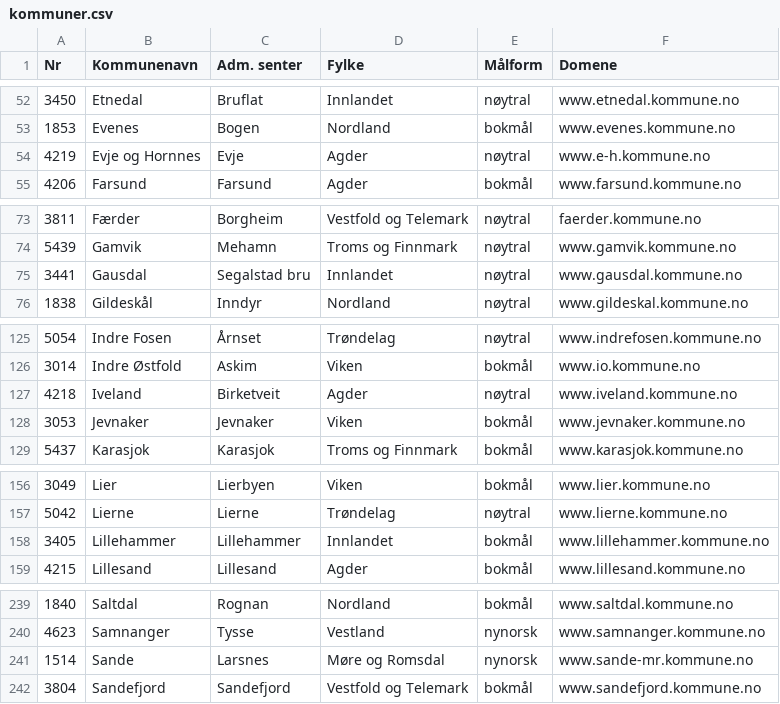
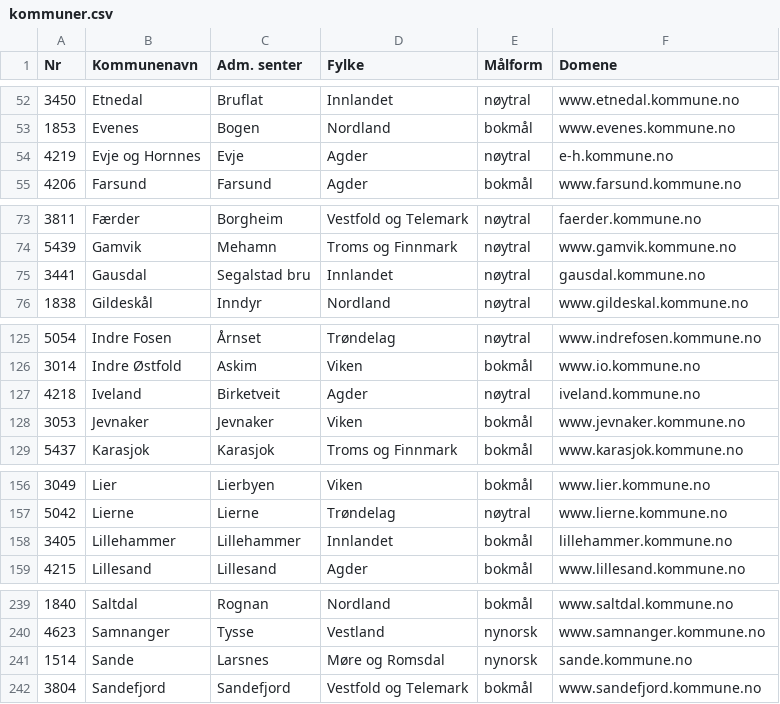
Before and after one commit to tobiasmcvey/kommunale-nettsider, a CSV file: kommuner.csv, drawn as a sheet; only a part is shown, gaps mark what is left out; the diff covers the shown part only.

Commit message:
Oppdater URLer
Oppdater hoved-URLene til kommunene.

Signed-off-by: Michael Yartys <mail@yartys.no>

```diff
--- a/kommuner.csv
+++ b/kommuner.csv
@@ -53,3 +53,3 @@ Nr,Kommunenavn,Adm. senter,Fylke,Målform,Domene
 1853,Evenes,Bogen,Nordland,bokmål,www.evenes.kommune.no
-4219,Evje og Hornnes,Evje,Agder,nøytral,www.e-h.kommune.no
+4219,Evje og Hornnes,Evje,Agder,nøytral,e-h.kommune.no
 4206,Farsund,Farsund,Agder,bokmål,www.farsund.kommune.no
@@ -74,3 +74,3 @@ Nr,Kommunenavn,Adm. senter,Fylke,Målform,Domene
 5439,Gamvik,Mehamn,Troms og Finnmark,nøytral,www.gamvik.kommune.no
-3441,Gausdal,Segalstad bru,Innlandet,nøytral,www.gausdal.kommune.no
+3441,Gausdal,Segalstad bru,Innlandet,nøytral,gausdal.kommune.no
 1838,Gildeskål,Inndyr,Nordland,nøytral,www.gildeskal.kommune.no
@@ -126,3 +126,3 @@ Nr,Kommunenavn,Adm. senter,Fylke,Målform,Domene
 3014,Indre Østfold,Askim,Viken,bokmål,www.io.kommune.no
-4218,Iveland,Birketveit,Agder,nøytral,www.iveland.kommune.no
+4218,Iveland,Birketveit,Agder,nøytral,iveland.kommune.no
 3053,Jevnaker,Jevnaker,Viken,bokmål,www.jevnaker.kommune.no
@@ -157,3 +157,3 @@ Nr,Kommunenavn,Adm. senter,Fylke,Målform,Domene
 5042,Lierne,Lierne,Trøndelag,nøytral,www.lierne.kommune.no
-3405,Lillehammer,Lillehammer,Innlandet,bokmål,www.lillehammer.kommune.no
+3405,Lillehammer,Lillehammer,Innlandet,bokmål,lillehammer.kommune.no
 4215,Lillesand,Lillesand,Agder,bokmål,www.lillesand.kommune.no
@@ -240,3 +240,3 @@ Nr,Kommunenavn,Adm. senter,Fylke,Målform,Domene
 4623,Samnanger,Tysse,Vestland,nynorsk,www.samnanger.kommune.no
-1514,Sande,Larsnes,Møre og Romsdal,nynorsk,www.sande-mr.kommune.no
+1514,Sande,Larsnes,Møre og Romsdal,nynorsk,sande.kommune.no
 3804,Sandefjord,Sandefjord,Vestfold og Telemark,bokmål,www.sandefjord.kommune.no
```
Also changed, not shown: 11 edited cells elsewhere in this file.
